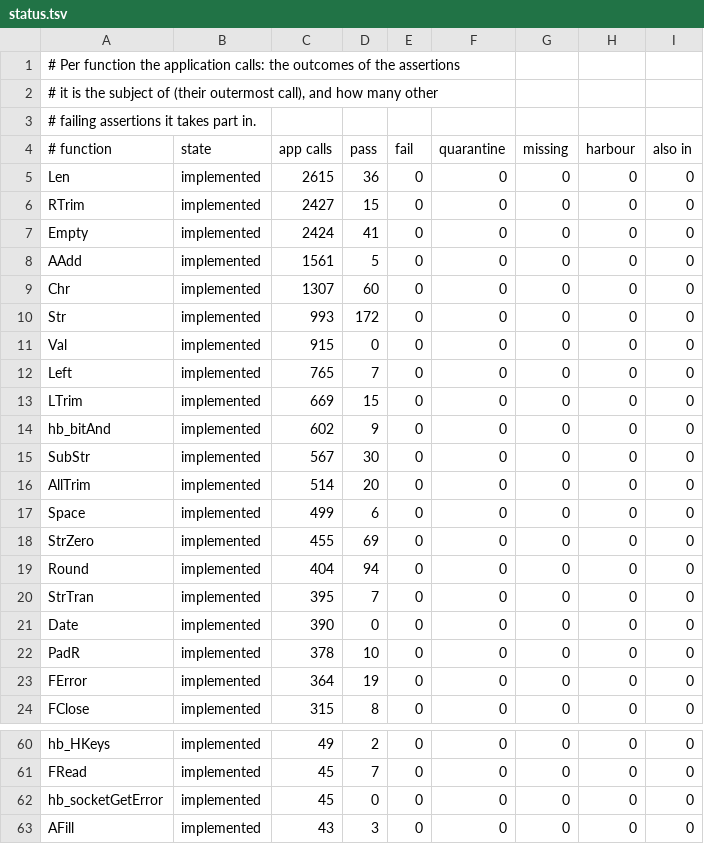
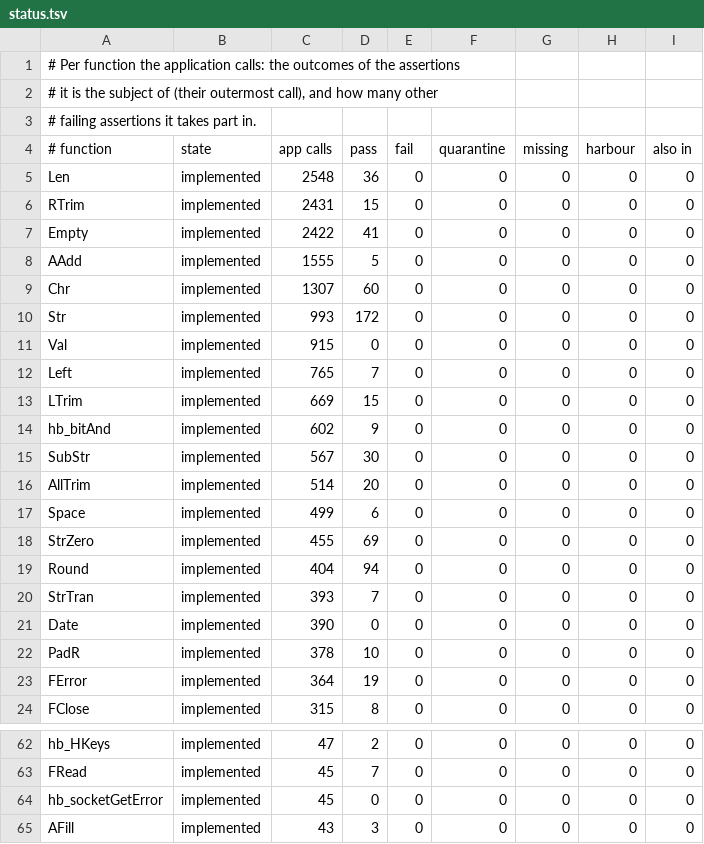
Before and after one commit to ankerdata/harbour-3.2.0core, a TSV file: src/transpiler/rtltest/status.tsv, drawn as a sheet; only a part is shown, gaps mark what is left out; addresses are those after the commit; the diff covers the shown part only; the diff names each change by its address in the sheet, - before the commit and + after, or states it on an @@ line.

```diff
--- a/src/transpiler/rtltest/status.tsv
+++ b/src/transpiler/rtltest/status.tsv
-C5 (app calls): 2615
+C5 (app calls): 2548
-C6 (app calls): 2427
+C6 (app calls): 2431
-C7 (app calls): 2424
+C7 (app calls): 2422
-C8 (app calls): 1561
+C8 (app calls): 1555
-C20 (app calls): 395
+C20 (app calls): 393
-C62 (app calls): 49
+C62 (app calls): 47
```
Also changed, not shown: 7 added rows, 9 removed rows and 7 edited cells elsewhere in this file, 11 other files.
